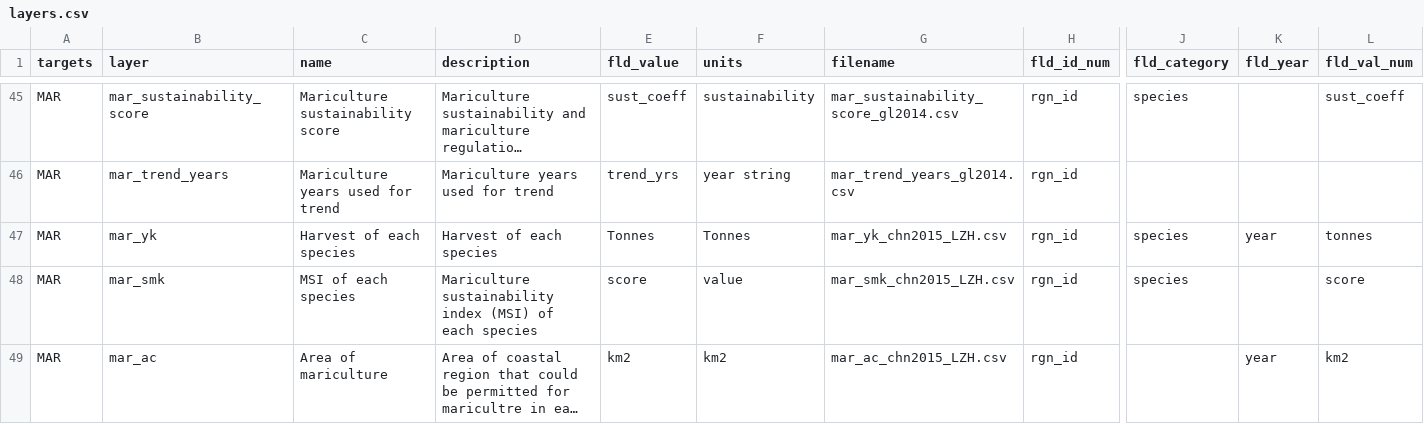
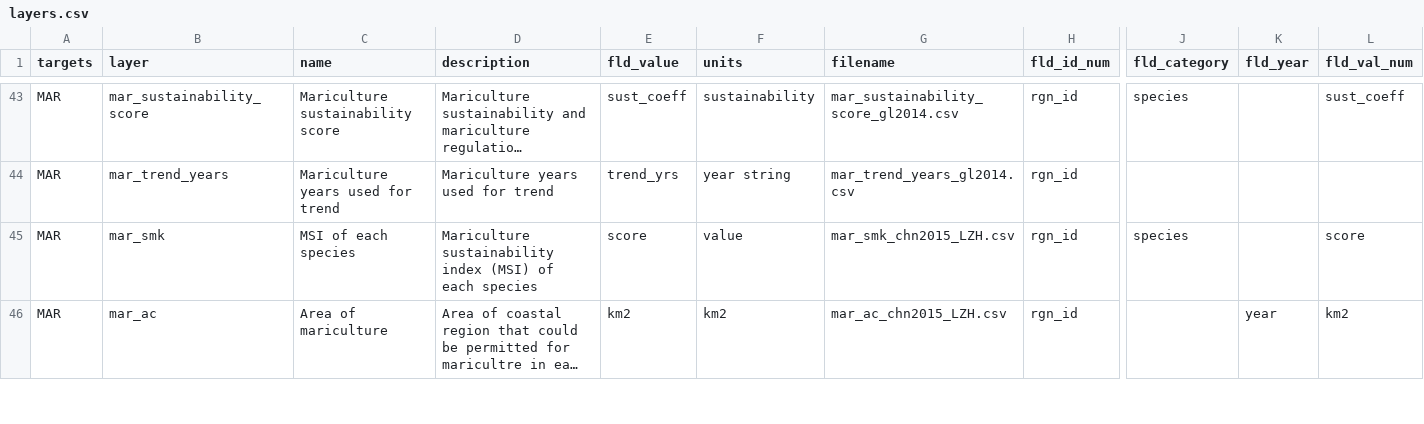
Before and after one commit to OHI-Science/chn, a CSV file: province2015/layers.csv, drawn as a sheet; only a part is shown, gaps mark what is left out; long unchanged cells end in …; rows hold the shown columns only; the diff covers the shown part only; the diff names each change by its address in the sheet, - before the commit and + after, or states it on an @@ line.

Commit message:
removed empty data files from layers.csv

```diff
--- a/province2015/layers.csv
+++ b/province2015/layers.csv
-row 47: MAR | mar_yk | Harvest of each species | Harvest of each species | Tonnes | Tonnes | mar_yk_chn2015_LZH.csv | rgn_id | species | year | tonnes
```
Also changed, not shown: 3 removed rows elsewhere in this file.
